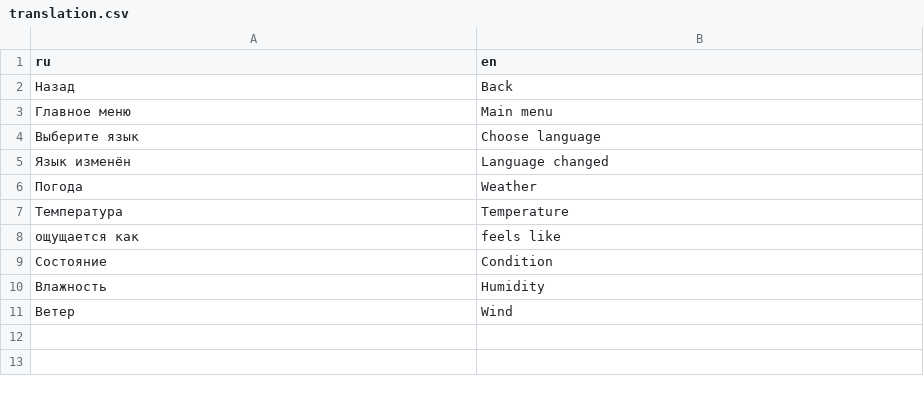
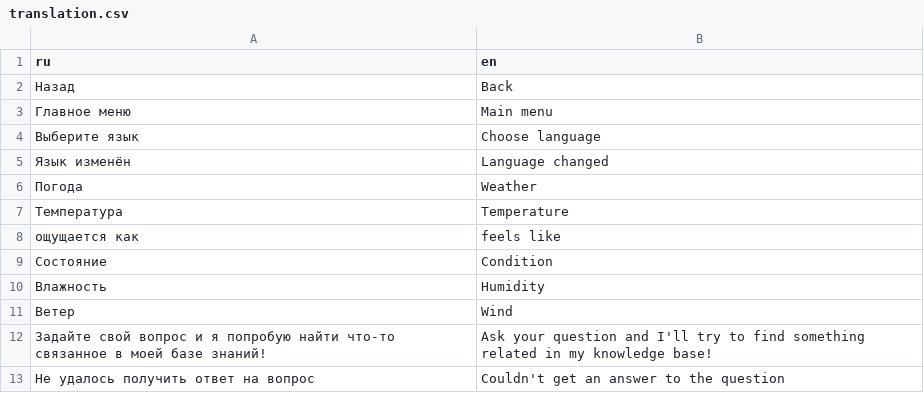
Before and after one commit to chempik1234/skolkovo-city, a CSV file: config/translation.csv, drawn as a sheet.

Commit message:
feat(admin, bot): ai service, yandex cloud, answer with embeddings, store in postgres

```diff
--- a/config/translation.csv
+++ b/config/translation.csv
@@ -11 +11,3 @@ ru,en
 Ветер,Wind
+Задайте свой вопрос и я попробую найти что-то связанное в моей базе знаний!,Ask your question and I'll try to find something related in my knowledge base!
+Не удалось получить ответ на вопрос,Couldn't get an answer to the question
```
Also changed, not shown: 37 other files.
